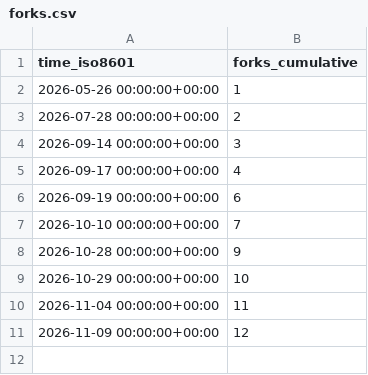
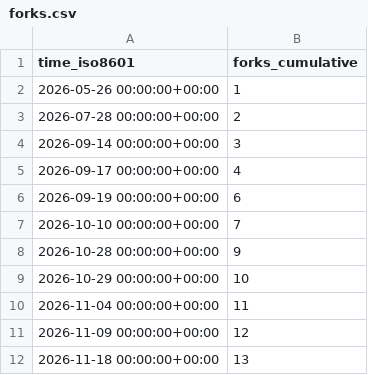
Before and after one commit to DrumScript/DrumScript, a CSV file: DrumScript/DrumScript/ghrs-data/forks.csv, drawn as a sheet; the diff names each change by its address in the sheet, - before the commit and + after, or states it on an @@ line.

```diff
--- a/DrumScript/DrumScript/ghrs-data/forks.csv
+++ b/DrumScript/DrumScript/ghrs-data/forks.csv
+row 12: 2026-11-18 00:00:00+00:00 | 13
```
